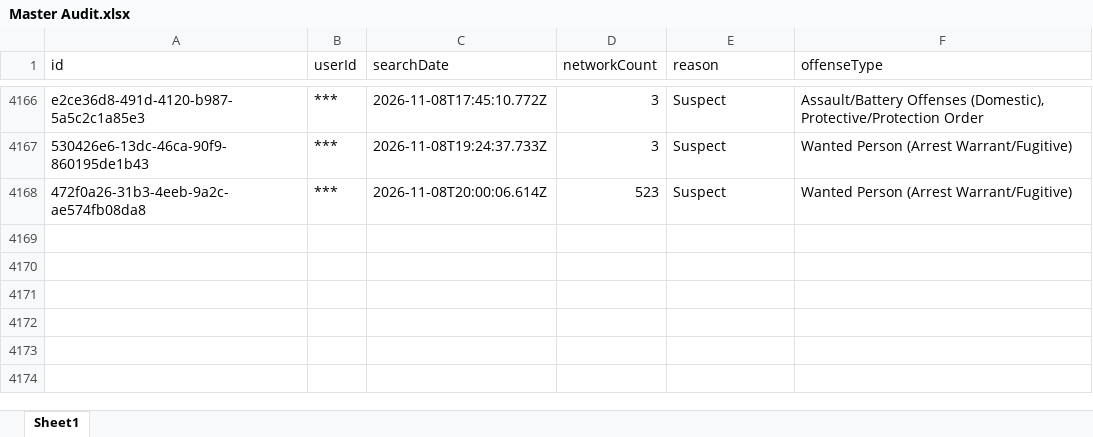
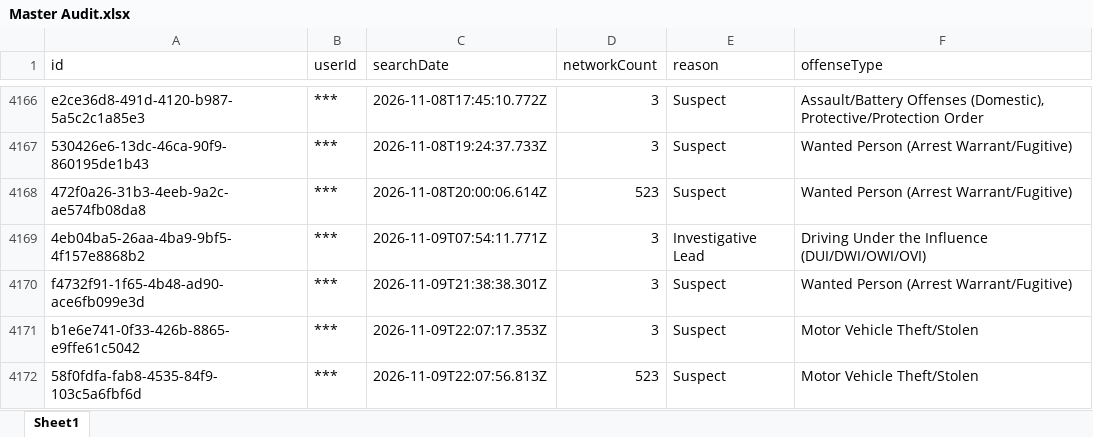
Before and after one commit to terminaldidy115/yuba-county-flock-oversight, an Excel workbook: Master Audit.xlsx, sheet Sheet1, drawn as a sheet; only a part is shown, gaps mark what is left out; values as stored, in another font and other column widths than the file's, no borders; the diff names each change by its address in the sheet, - before the commit and + after, or states it on an @@ line.

Commit message:
Auto-update 2026-11-10 09:00 — 4 new row(s)

```diff
--- a/Master Audit.xlsx (sheet Sheet1)
+++ b/Master Audit.xlsx (sheet Sheet1)
+row 4169: 4eb04ba5-26aa-4ba9-9bf5-4f157e8868b2 | *** | 2026-11-09T07:54:11.771Z | 3 | Investigative Lead | Driving Under the Influence (DUI/DWI/OWI/OVI)
+row 4170: f4732f91-1f65-4b48-ad90-ace6fb099e3d | *** | 2026-11-09T21:38:38.301Z | 3 | Suspect | Wanted Person (Arrest Warrant/Fugitive)
+row 4171: b1e6e741-0f33-426b-8865-e9ffe61c5042 | *** | 2026-11-09T22:07:17.353Z | 3 | Suspect | Motor Vehicle Theft/Stolen
+row 4172: 58f0fdfa-fab8-4535-84f9-103c5a6fbf6d | *** | 2026-11-09T22:07:56.813Z | 523 | Suspect | Motor Vehicle Theft/Stolen
```
